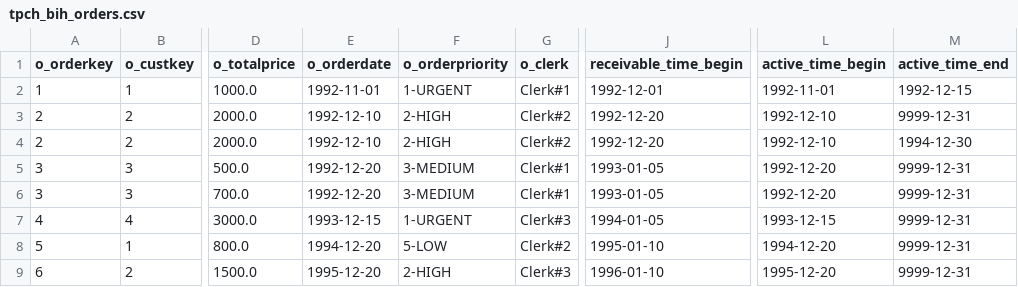
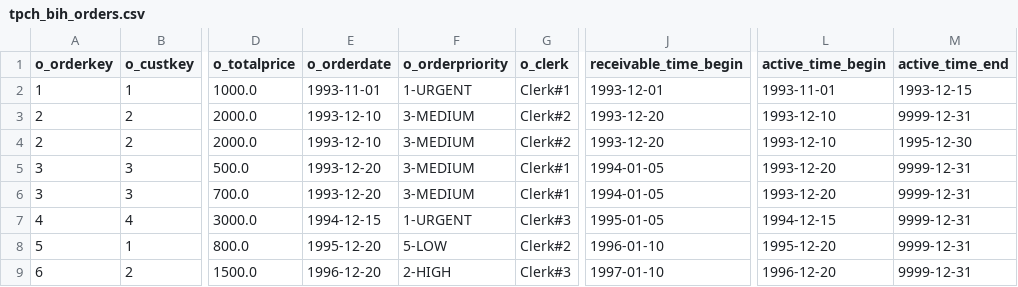
Before and after one commit to jackie-h/data-finder, a CSV file: datafinder_examples/src/datafinder_examples/tpch_bih_orders.csv, drawn as a sheet; only a part is shown, gaps mark what is left out; the diff names each change by its address in the sheet, - before the commit and + after, or states it on an @@ line.

```diff
--- a/datafinder_examples/src/datafinder_examples/tpch_bih_orders.csv
+++ b/datafinder_examples/src/datafinder_examples/tpch_bih_orders.csv
-E2 (o_orderdate): 1992-11-01
+E2 (o_orderdate): 1993-11-01
-J2 (receivable_time_begin): 1992-12-01
+J2 (receivable_time_begin): 1993-12-01
-L2 (active_time_begin): 1992-11-01
+L2 (active_time_begin): 1993-11-01
-M2 (active_time_end): 1992-12-15
+M2 (active_time_end): 1993-12-15
-E3:E4 (o_orderdate): 1992-12-10
+E3:E4 (o_orderdate): 1993-12-10
-F3:F4 (o_orderpriority): 2-HIGH
+F3:F4 (o_orderpriority): 3-MEDIUM
-J3:J4 (receivable_time_begin): 1992-12-20
+J3:J4 (receivable_time_begin): 1993-12-20
-L3:L4 (active_time_begin): 1992-12-10
+L3:L4 (active_time_begin): 1993-12-10
-M4 (active_time_end): 1994-12-30
+M4 (active_time_end): 1995-12-30
-E5:E6 (o_orderdate): 1992-12-20
+E5:E6 (o_orderdate): 1993-12-20
-J5:J6 (receivable_time_begin): 1993-01-05
+J5:J6 (receivable_time_begin): 1994-01-05
-L5:L6 (active_time_begin): 1992-12-20
+L5:L6 (active_time_begin): 1993-12-20
-E7 (o_orderdate): 1993-12-15
+E7 (o_orderdate): 1994-12-15
-J7 (receivable_time_begin): 1994-01-05
+J7 (receivable_time_begin): 1995-01-05
-L7 (active_time_begin): 1993-12-15
+L7 (active_time_begin): 1994-12-15
-E8 (o_orderdate): 1994-12-20
+E8 (o_orderdate): 1995-12-20
-J8 (receivable_time_begin): 1995-01-10
+J8 (receivable_time_begin): 1996-01-10
-L8 (active_time_begin): 1994-12-20
+L8 (active_time_begin): 1995-12-20
-E9 (o_orderdate): 1995-12-20
+E9 (o_orderdate): 1996-12-20
-J9 (receivable_time_begin): 1996-01-10
+J9 (receivable_time_begin): 1997-01-10
-L9 (active_time_begin): 1995-12-20
+L9 (active_time_begin): 1996-12-20
```
Also changed, not shown: datafinder_examples/src/datafinder_examples/tpch_bih_customer.csv, datafinder_examples/src/datafinder_examples/tpch_bih_lineitem.csv, 4 other files.
